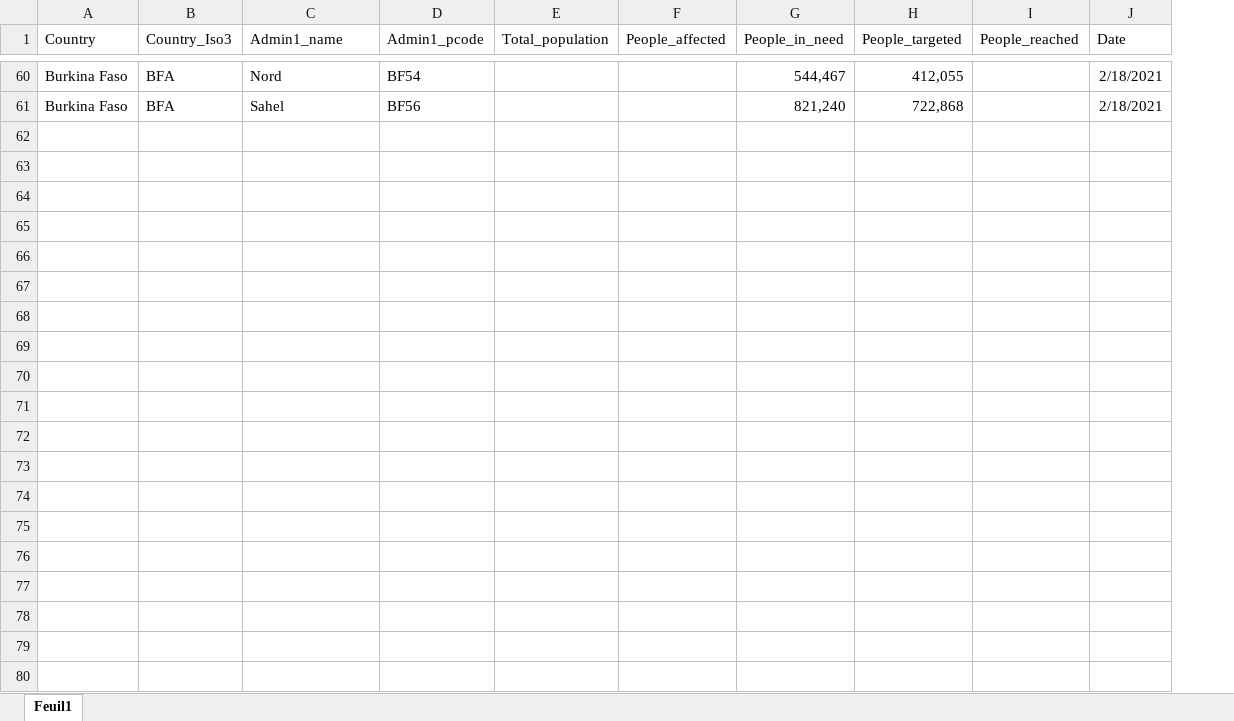
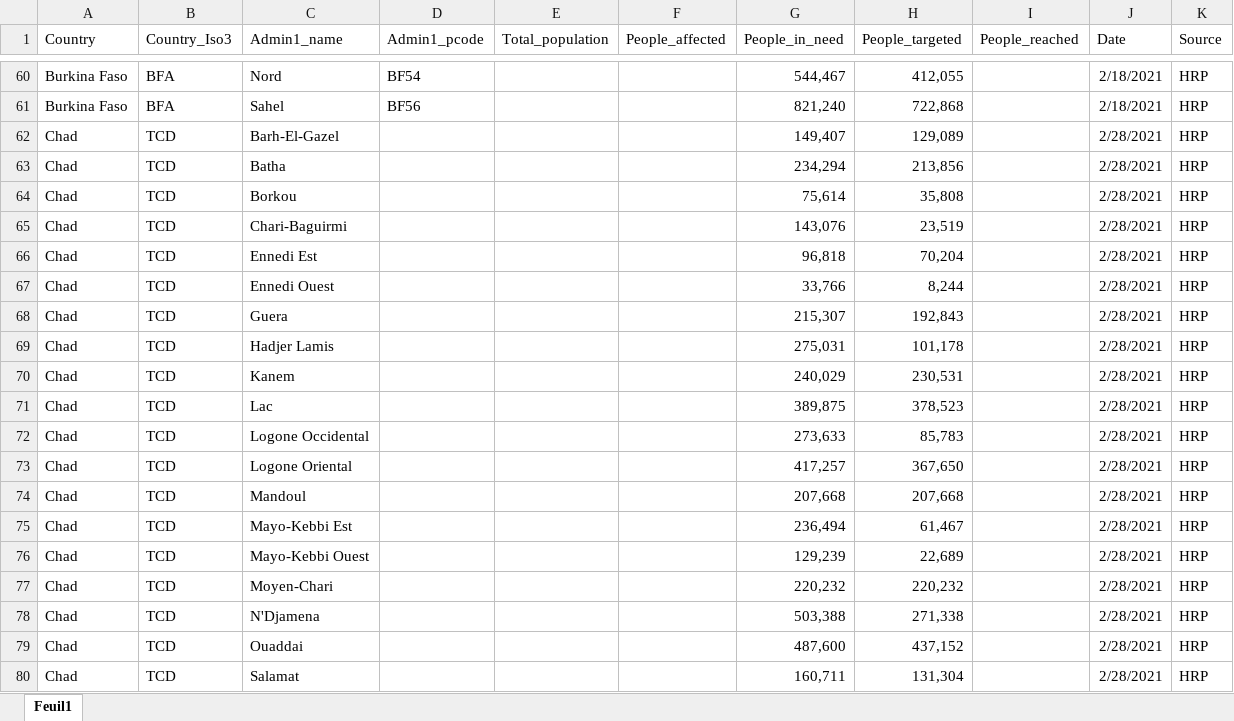
Before and after one commit to chamsmarena/Ocha-database, an Excel workbook: storage/app/public/input data/caseloads/wca.xlsx, sheet Feuil1, drawn as a sheet; only a part is shown, gaps mark what is left out; values as stored, in another font and other column widths than the file's, no borders; table styles not drawn; the diff covers the shown part only; the diff names each change by its address in the sheet, - before the commit and + after, or states it on an @@ line.

```diff
--- a/storage/app/public/input data/caseloads/wca.xlsx (sheet Feuil1)
+++ b/storage/app/public/input data/caseloads/wca.xlsx (sheet Feuil1)
+column K (Source), rows 60-61: HRP | HRP
+row 62: Chad | TCD | Barh-El-Gazel |  |  |  | 149,407 | 129,089 |  | 2/28/2021 | HRP
+row 63: Chad | TCD | Batha |  |  |  | 234,294 | 213,856 |  | 2/28/2021 | HRP
+row 64: Chad | TCD | Borkou |  |  |  | 75,614 | 35,808 |  | 2/28/2021 | HRP
+row 65: Chad | TCD | Chari-Baguirmi |  |  |  | 143,076 | 23,519 |  | 2/28/2021 | HRP
+row 66: Chad | TCD | Ennedi Est |  |  |  | 96,818 | 70,204 |  | 2/28/2021 | HRP
+row 67: Chad | TCD | Ennedi Ouest |  |  |  | 33,766 | 8,244 |  | 2/28/2021 | HRP
+row 68: Chad | TCD | Guera |  |  |  | 215,307 | 192,843 |  | 2/28/2021 | HRP
+row 69: Chad | TCD | Hadjer Lamis |  |  |  | 275,031 | 101,178 |  | 2/28/2021 | HRP
+row 70: Chad | TCD | Kanem |  |  |  | 240,029 | 230,531 |  | 2/28/2021 | HRP
+row 71: Chad | TCD | Lac |  |  |  | 389,875 | 378,523 |  | 2/28/2021 | HRP
+row 72: Chad | TCD | Logone Occidental |  |  |  | 273,633 | 85,783 |  | 2/28/2021 | HRP
+row 73: Chad | TCD | Logone Oriental |  |  |  | 417,257 | 367,650 |  | 2/28/2021 | HRP
+row 74: Chad | TCD | Mandoul |  |  |  | 207,668 | 207,668 |  | 2/28/2021 | HRP
+row 75: Chad | TCD | Mayo-Kebbi Est |  |  |  | 236,494 | 61,467 |  | 2/28/2021 | HRP
+row 76: Chad | TCD | Mayo-Kebbi Ouest |  |  |  | 129,239 | 22,689 |  | 2/28/2021 | HRP
+row 77: Chad | TCD | Moyen-Chari |  |  |  | 220,232 | 220,232 |  | 2/28/2021 | HRP
+row 78: Chad | TCD | N'Djamena |  |  |  | 503,388 | 271,338 |  | 2/28/2021 | HRP
+row 79: Chad | TCD | Ouaddai |  |  |  | 487,600 | 437,152 |  | 2/28/2021 | HRP
+row 80: Chad | TCD | Salamat |  |  |  | 160,711 | 131,304 |  | 2/28/2021 | HRP
```
Also changed, not shown: 64 added rows elsewhere in this sheet, storage/app/public/input data/caseloads/lcb.xlsx, storage/app/public/input data/caseloads/sahel.xlsx, 48 other files.
